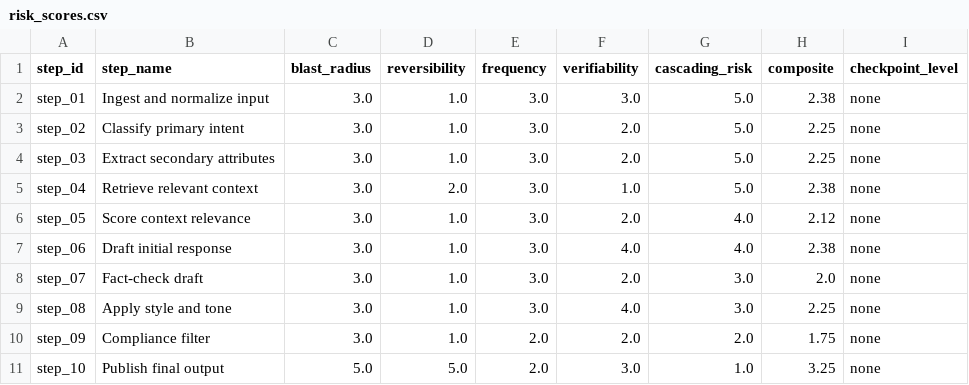
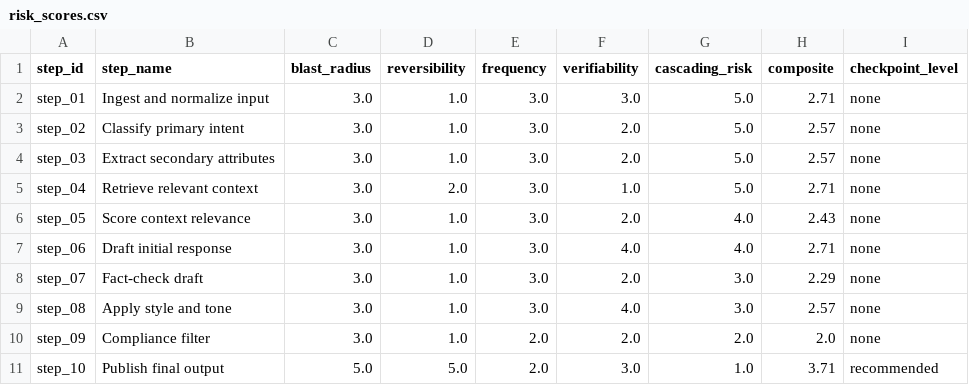
Before and after one commit to kmflynn5/fds-ai-workflow-audit, a CSV file: evals/results/cascading_chain/risk_scores.csv, drawn as a sheet.

```diff
--- a/evals/results/cascading_chain/risk_scores.csv
+++ b/evals/results/cascading_chain/risk_scores.csv
@@ -1,11 +1,11 @@
 step_id,step_name,blast_radius,reversibility,frequency,verifiability,cascading_risk,composite,checkpoint_level
-step_01,Ingest and normalize input,3.0,1.0,3.0,3.0,5.0,2.38,none
-step_02,Classify primary intent,3.0,1.0,3.0,2.0,5.0,2.25,none
-step_03,Extract secondary attributes,3.0,1.0,3.0,2.0,5.0,2.25,none
-step_04,Retrieve relevant context,3.0,2.0,3.0,1.0,5.0,2.38,none
-step_05,Score context relevance,3.0,1.0,3.0,2.0,4.0,2.12,none
-step_06,Draft initial response,3.0,1.0,3.0,4.0,4.0,2.38,none
-step_07,Fact-check draft,3.0,1.0,3.0,2.0,3.0,2.0,none
-step_08,Apply style and tone,3.0,1.0,3.0,4.0,3.0,2.25,none
-step_09,Compliance filter,3.0,1.0,2.0,2.0,2.0,1.75,none
-step_10,Publish final output,5.0,5.0,2.0,3.0,1.0,3.25,none
+step_01,Ingest and normalize input,3.0,1.0,3.0,3.0,5.0,2.71,none
+step_02,Classify primary intent,3.0,1.0,3.0,2.0,5.0,2.57,none
+step_03,Extract secondary attributes,3.0,1.0,3.0,2.0,5.0,2.57,none
+step_04,Retrieve relevant context,3.0,2.0,3.0,1.0,5.0,2.71,none
+step_05,Score context relevance,3.0,1.0,3.0,2.0,4.0,2.43,none
+step_06,Draft initial response,3.0,1.0,3.0,4.0,4.0,2.71,none
+step_07,Fact-check draft,3.0,1.0,3.0,2.0,3.0,2.29,none
+step_08,Apply style and tone,3.0,1.0,3.0,4.0,3.0,2.57,none
+step_09,Compliance filter,3.0,1.0,2.0,2.0,2.0,2.0,none
+step_10,Publish final output,5.0,5.0,2.0,3.0,1.0,3.71,recommended
```
Also changed, not shown: evals/results/customer_support_agent/risk_scores.csv, evals/results/expense_processor/checkpoints.csv, 26 other files.
